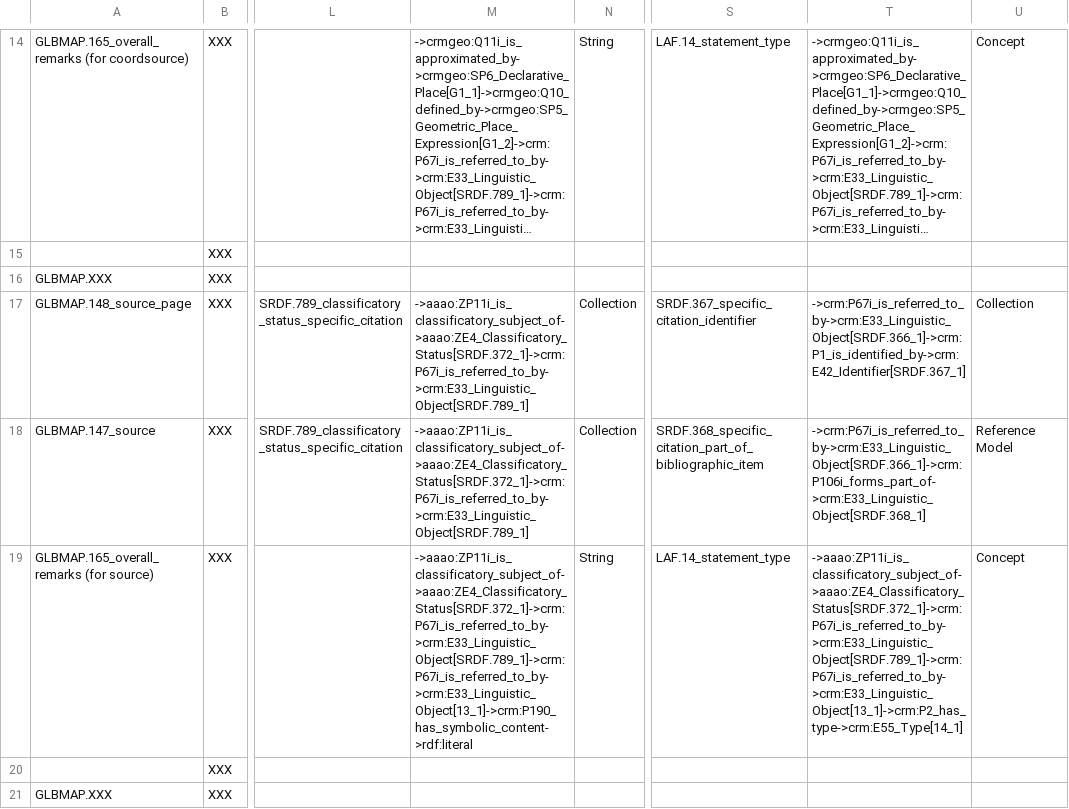
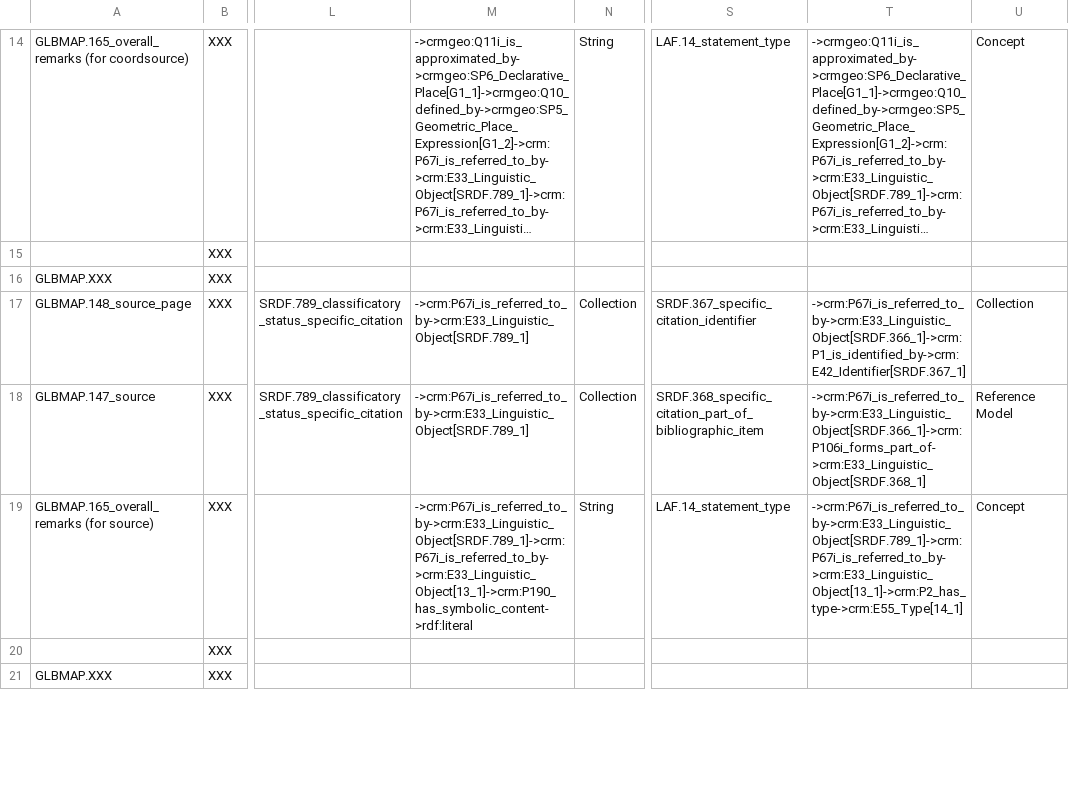
Before and after one commit to globalise-huygens/gl-etl, a CSV file: entities/locations/mapping.csv, drawn as a sheet; only a part is shown, gaps mark what is left out; long unchanged cells end in …; the diff covers the shown part only; the diff names each change by its address in the sheet, - before the commit and + after, or states it on an @@ line.

Commit message:
fixed mapping

```diff
--- a/entities/locations/mapping.csv
+++ b/entities/locations/mapping.csv
-M17:M18: ->aaao:ZP11i_is_classificatory_subject_of->aaao:ZE4_Classificatory_Status[SRDF.372_1]->crm:P67i_is_referred_to_by->crm:E33_Linguistic_Object[SRDF.789_1]
+M17:M18: ->crm:P67i_is_referred_to_by->crm:E33_Linguistic_Object[SRDF.789_1]
-M19: ->aaao:ZP11i_is_classificatory_subject_of->aaao:ZE4_Classificatory_Status[SRDF.372_1]->crm:P67i_is_referred_to_by->crm:E33_Linguistic_Object[SRDF.789_1]->crm:P67i_is_referred_to_by->crm:E33_Linguistic_Object[13_1]->crm:P190_has_symbolic_content->rdf:literal
+M19: ->crm:P67i_is_referred_to_by->crm:E33_Linguistic_Object[SRDF.789_1]->crm:P67i_is_referred_to_by->crm:E33_Linguistic_Object[13_1]->crm:P190_has_symbolic_content->rdf:literal
-T19: ->aaao:ZP11i_is_classificatory_subject_of->aaao:ZE4_Classificatory_Status[SRDF.372_1]->crm:P67i_is_referred_to_by->crm:E33_Linguistic_Object[SRDF.789_1]->crm:P67i_is_referred_to_by->crm:E33_Linguistic_Object[13_1]->crm:P2_has_type->crm:E55_Type[14_1]
+T19: ->crm:P67i_is_referred_to_by->crm:E33_Linguistic_Object[SRDF.789_1]->crm:P67i_is_referred_to_by->crm:E33_Linguistic_Object[13_1]->crm:P2_has_type->crm:E55_Type[14_1]
```
Also changed, not shown: 8 edited cells elsewhere in this file, 2 other files.
